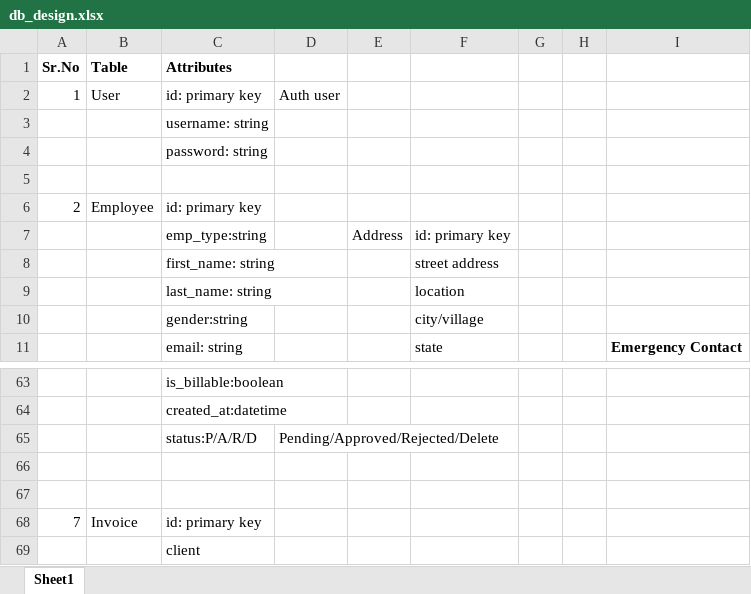
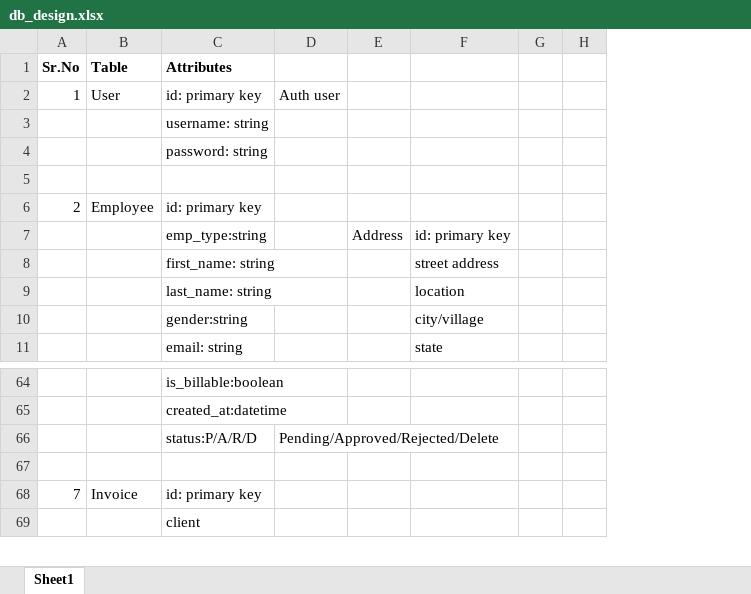
Before and after one commit to FirojNeosoft/TimesheetManagementSystem, an Excel workbook: docs/db_design.xlsx, sheet Sheet1, drawn as a sheet; only a part is shown, gaps mark what is left out; values as stored, in another font and other column widths than the file's, no borders; removed rows and columns are numbered as before the commit, all else as after; the diff covers the shown part only; the diff names each change by its address in the sheet, - before the commit and + after, or states it on an @@ line.

```diff
--- a/docs/db_design.xlsx (sheet Sheet1)
+++ b/docs/db_design.xlsx (sheet Sheet1)
-column H, empty
-column I, row 11: Emergency Contact
+column H, empty
-row 67: (empty)
```
Also changed, not shown: 13 added rows and 9 edited cells elsewhere in this sheet, 16 other files.
